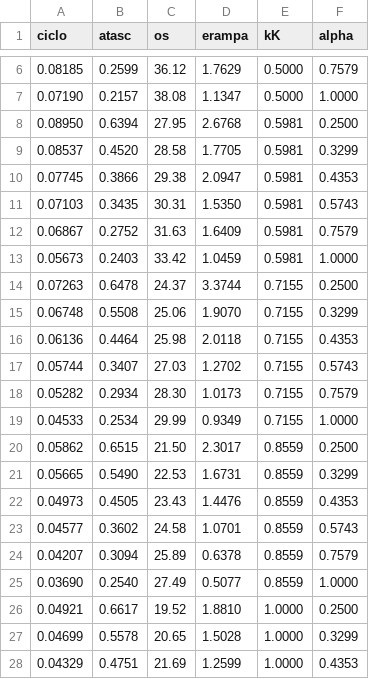
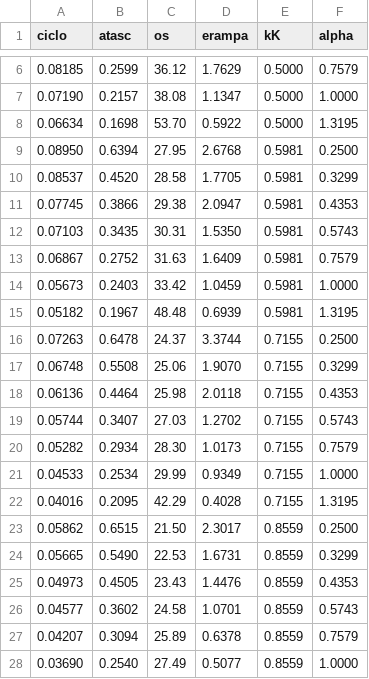
Before and after one commit to dev94mar/Tesis, a CSV file: icr/context/Tesis/images/r15_results/tikz/familia_pi.csv, drawn as a sheet; only a part is shown, gaps mark what is left out; the shorter side is filled out with more unchanged rows; the diff names each change by its address in the sheet, - before the commit and + after, or states it on an @@ line.

```diff
--- a/icr/context/Tesis/images/r15_results/tikz/familia_pi.csv
+++ b/icr/context/Tesis/images/r15_results/tikz/familia_pi.csv
+row 8: 0.06634 | 0.1698 | 53.70 | 0.5922 | 0.5000 | 1.3195
+row 15: 0.05182 | 0.1967 | 48.48 | 0.6939 | 0.5981 | 1.3195
+row 22: 0.04016 | 0.2095 | 42.29 | 0.4028 | 0.7155 | 1.3195
```
Also changed, not shown: icr/context/Tesis/images/r15_results/tikz/familia_pii.csv, 24 other files.
